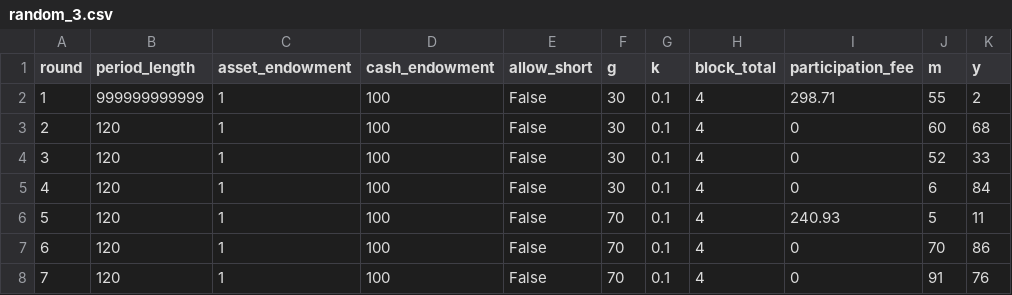
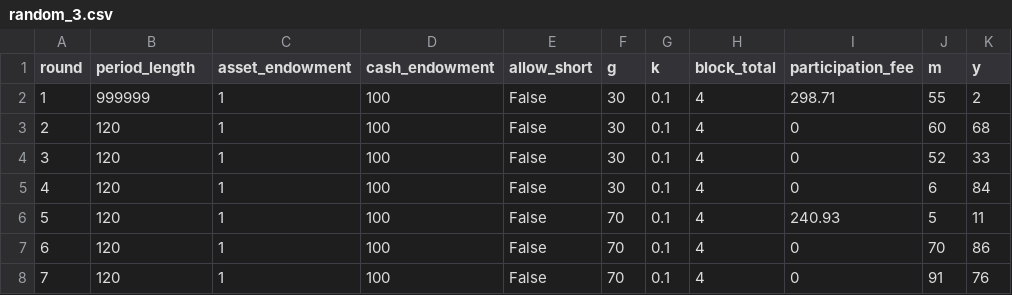
Before and after one commit to Leeps-Lab/ri_cda, a CSV file: configs/random_3.csv, drawn as a sheet; only a part is shown; the diff names each change by its address in the sheet, - before the commit and + after, or states it on an @@ line.

```diff
--- a/configs/random_3.csv
+++ b/configs/random_3.csv
-B2 (period_length): 999999999999
+B2 (period_length): 999999
```
Also changed, not shown: 2 other files.
